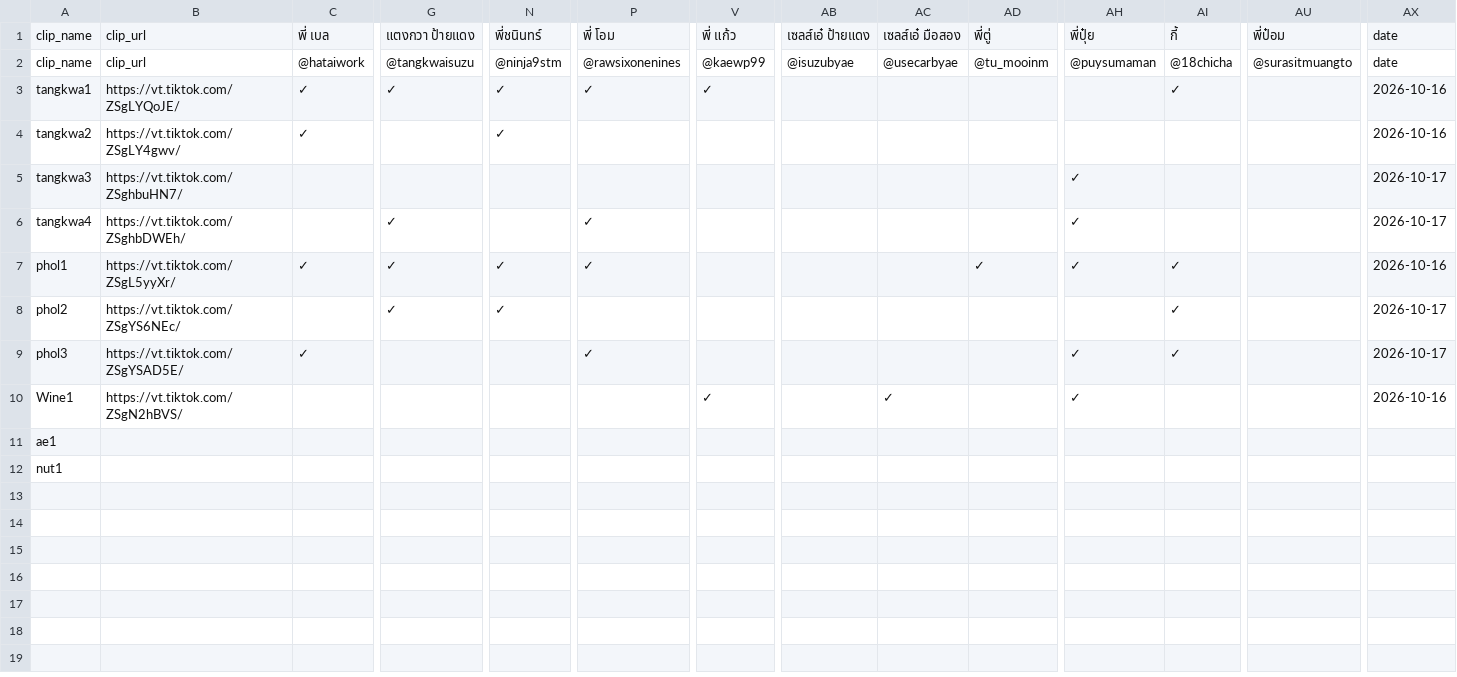
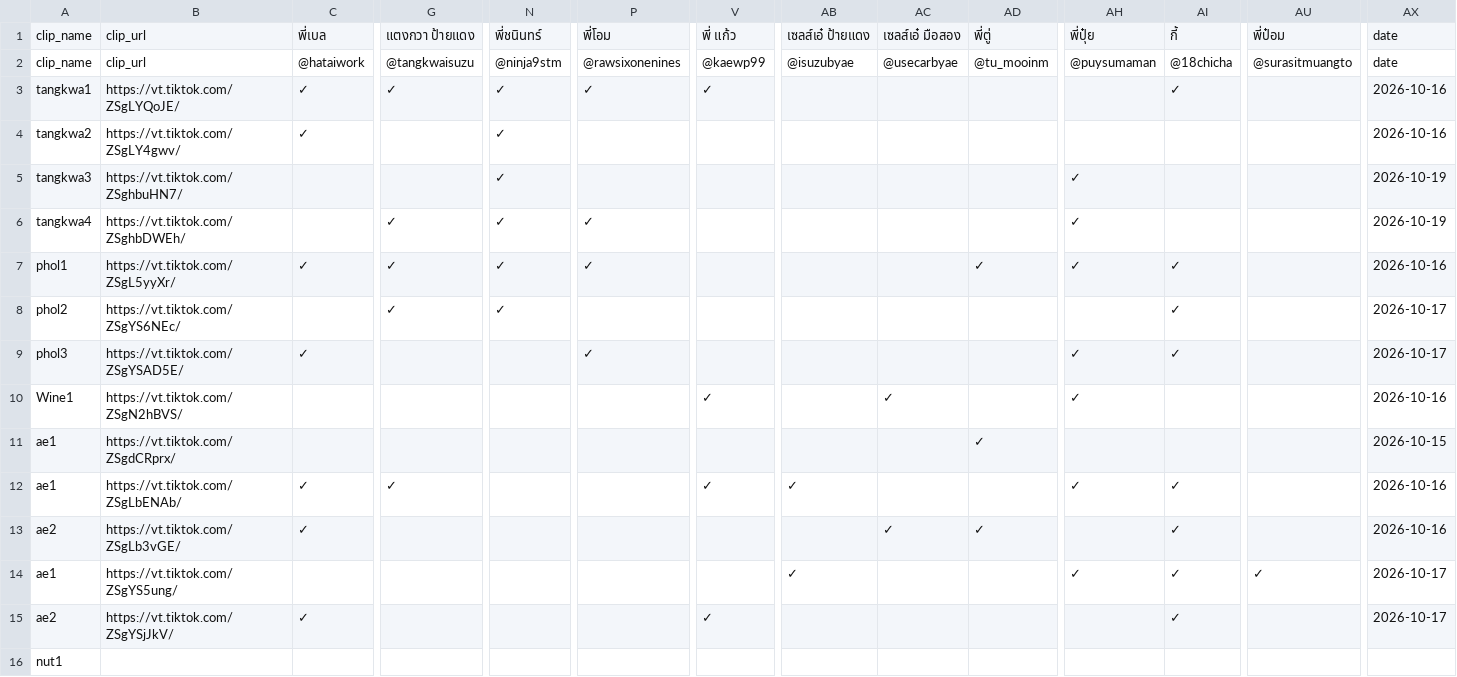
Before and after one commit to it-stm/tiktok, a CSV file: COMMENT_CHECK.csv, drawn as a sheet; only a part is shown, gaps mark what is left out; removed rows and columns are numbered as before the commit, all else as after; rows hold the shown columns only; the diff names each change by its address in the sheet, - before the commit and + after, or states it on an @@ line.

Commit message:
Update TikTok comment report

```diff
--- a/COMMENT_CHECK.csv
+++ b/COMMENT_CHECK.csv
-C1: พี่ เบล
+C1: พี่เบล
-P1: พี่ โอม
+P1: พี่โอม
-N5:N6: (empty)
+N5:N6: ✓
-AX5:AX6: 2026-10-17
+AX5:AX6: 2026-10-19
-row 11: ae1
+row 11: ae1 | https://vt.tiktok.com/ZSgdCRprx/ |  |  |  |  |  |  |  | ✓ |  |  |  | 2026-10-15
+row 12: ae1 | https://vt.tiktok.com/ZSgLbENAb/ | ✓ | ✓ |  |  | ✓ | ✓ |  |  | ✓ | ✓ |  | 2026-10-16
+row 13: ae2 | https://vt.tiktok.com/ZSgLb3vGE/ | ✓ |  |  |  |  |  | ✓ | ✓ |  | ✓ |  | 2026-10-16
+row 14: ae1 | https://vt.tiktok.com/ZSgYS5ung/ |  |  |  |  |  | ✓ |  |  | ✓ | ✓ | ✓ | 2026-10-17
+row 15: ae2 | https://vt.tiktok.com/ZSgYSjJkV/ | ✓ |  |  |  | ✓ |  |  |  |  | ✓ |  | 2026-10-17
```
